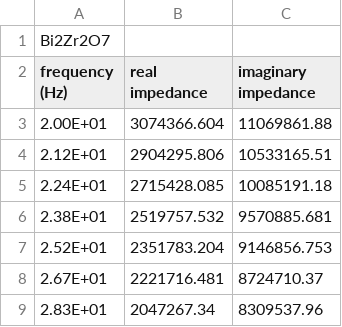
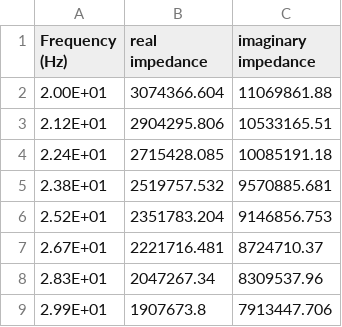
Before and after one commit to janosh/dielectrics, a CSV file: data/experiment/Bi2Zr2O7-impedance.csv, drawn as a sheet; only a part is shown; the shorter side is filled out with more unchanged rows.

Commit message:
tweak experimental plot axis labels, create CTTO 1MHz inset
fix bad column order in data/experiment/CsTaTeO6-diel-vs-freq.csv
rename data/our-data-with-fom-pbe>350.csv since '>' breaks arXiv build

```diff
--- a/data/experiment/Bi2Zr2O7-impedance.csv
+++ b/data/experiment/Bi2Zr2O7-impedance.csv
@@ -1,3 +1,2 @@
-Bi2Zr2O7,,
-frequency (Hz),real impedance,imaginary impedance
+Frequency (Hz),real impedance,imaginary impedance
 2.00E+01,3074366.604,11069861.88
```
Also changed, not shown: data/experiment/Bi2Zr2O7-diel-vs-freq.csv, data/experiment/CsTaTeO6-diel-vs-freq.csv, 9 other files.
